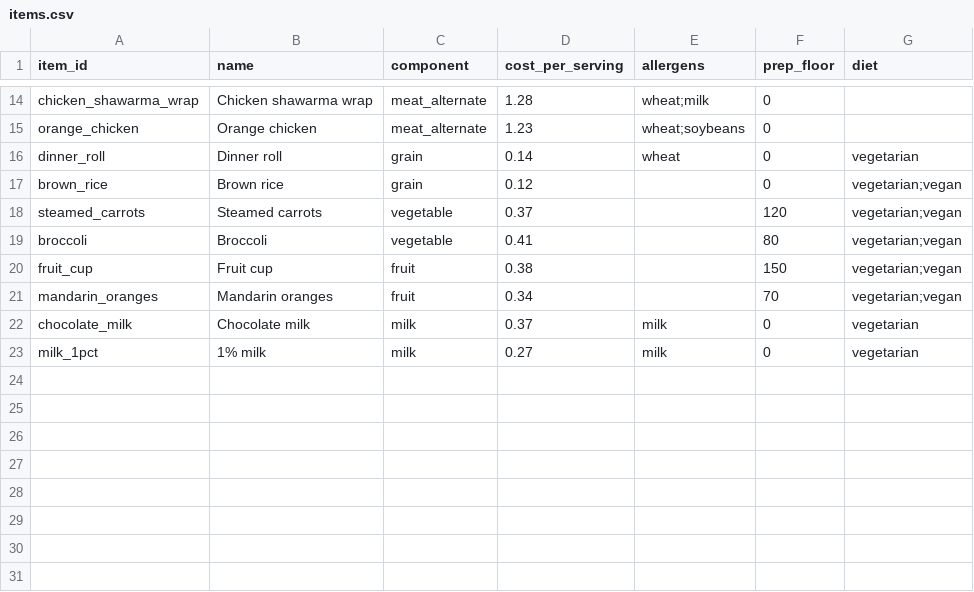
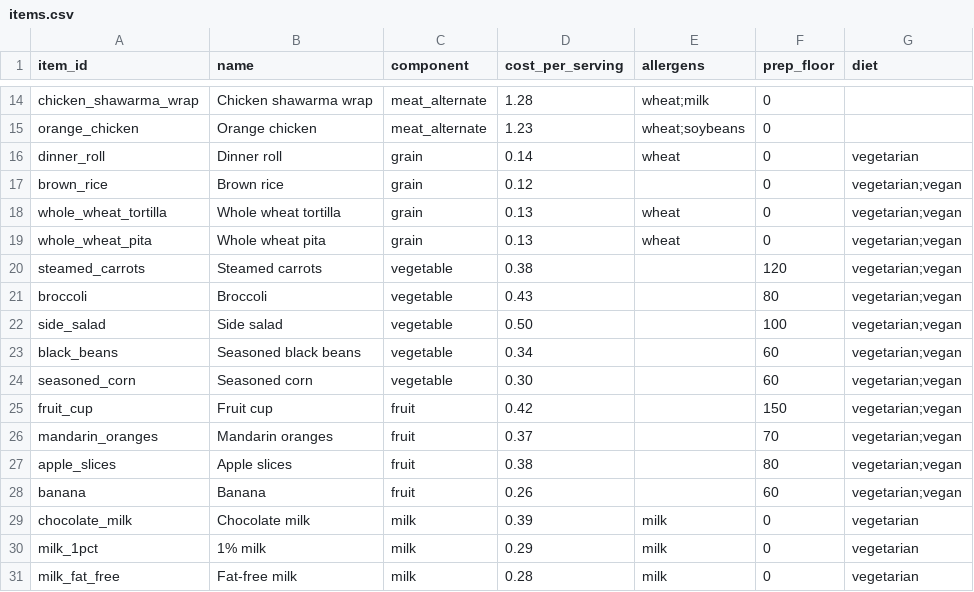
Before and after one commit to Larpathon-Capitol/lunchloop, a CSV file: data/items.csv, drawn as a sheet; only a part is shown, gaps mark what is left out.

```diff
--- a/data/items.csv
+++ b/data/items.csv
@@ -17,7 +17,15 @@ dinner_roll,Dinner roll,grain,0.14,wheat,0,vegetarian
 brown_rice,Brown rice,grain,0.12,,0,vegetarian;vegan
-steamed_carrots,Steamed carrots,vegetable,0.37,,120,vegetarian;vegan
-broccoli,Broccoli,vegetable,0.41,,80,vegetarian;vegan
-fruit_cup,Fruit cup,fruit,0.38,,150,vegetarian;vegan
-mandarin_oranges,Mandarin oranges,fruit,0.34,,70,vegetarian;vegan
-chocolate_milk,Chocolate milk,milk,0.37,milk,0,vegetarian
-milk_1pct,1% milk,milk,0.27,milk,0,vegetarian
+whole_wheat_tortilla,Whole wheat tortilla,grain,0.13,wheat,0,vegetarian;vegan
+whole_wheat_pita,Whole wheat pita,grain,0.13,wheat,0,vegetarian;vegan
+steamed_carrots,Steamed carrots,vegetable,0.38,,120,vegetarian;vegan
+broccoli,Broccoli,vegetable,0.43,,80,vegetarian;vegan
+side_salad,Side salad,vegetable,0.50,,100,vegetarian;vegan
+black_beans,Seasoned black beans,vegetable,0.34,,60,vegetarian;vegan
+seasoned_corn,Seasoned corn,vegetable,0.30,,60,vegetarian;vegan
+fruit_cup,Fruit cup,fruit,0.42,,150,vegetarian;vegan
+mandarin_oranges,Mandarin oranges,fruit,0.37,,70,vegetarian;vegan
+apple_slices,Apple slices,fruit,0.38,,80,vegetarian;vegan
+banana,Banana,fruit,0.26,,60,vegetarian;vegan
+chocolate_milk,Chocolate milk,milk,0.39,milk,0,vegetarian
+milk_1pct,1% milk,milk,0.29,milk,0,vegetarian
+milk_fat_free,Fat-free milk,milk,0.28,milk,0,vegetarian
```
Also changed, not shown: data/vote_options.csv, 9 other files.
